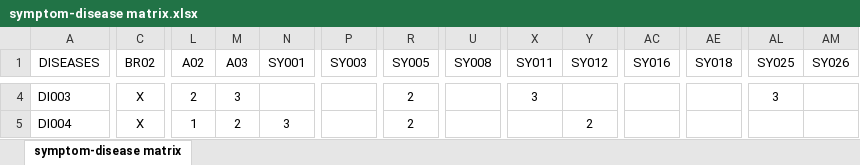
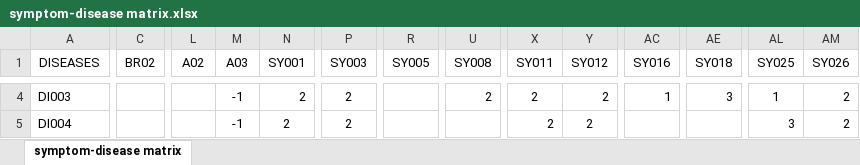
Before and after one commit to veterinary-clinic-system/veterinary-clinic-ai, an Excel workbook: symptom-disease matrix.xlsx, sheet symptom-disease matrix, drawn as a sheet; only a part is shown, gaps mark what is left out; values as stored, in another font and other column widths than the file's, no borders; table styles not drawn; the diff covers the shown part only; the diff names each change by its address in the sheet, - before the commit and + after, or states it on an @@ line.

```diff
--- a/symptom-disease matrix.xlsx (sheet symptom-disease matrix)
+++ b/symptom-disease matrix.xlsx (sheet symptom-disease matrix)
-C4:C5 (BR02): X
+C4:C5 (BR02): (empty)
-L4 (A02): 2
+L4 (A02): (empty)
-M4 (A03): 3
+M4 (A03): -1
-N4 (SY001): (empty)
+N4 (SY001): 2
-P4:P5 (SY003): (empty)
+P4:P5 (SY003): 2
-R4:R5 (SY005): 2
+R4:R5 (SY005): (empty)
-U4 (SY008): (empty)
+U4 (SY008): 2
-X4 (SY011): 3
+X4 (SY011): 2
-Y4 (SY012): (empty)
+Y4 (SY012): 2
-AC4 (SY016): (empty)
+AC4 (SY016): 1
-AE4 (SY018): (empty)
+AE4 (SY018): 3
-AL4 (SY025): 3
+AL4 (SY025): 1
-AM4:AM5 (SY026): (empty)
+AM4:AM5 (SY026): 2
-L5 (A02): 1
+L5 (A02): (empty)
-M5 (A03): 2
+M5 (A03): -1
-N5 (SY001): 3
+N5 (SY001): 2
-X5 (SY011): (empty)
+X5 (SY011): 2
-AL5 (SY025): (empty)
+AL5 (SY025): 3
```
Also changed, not shown: 450 edited cells elsewhere in this sheet, 3 other files.
